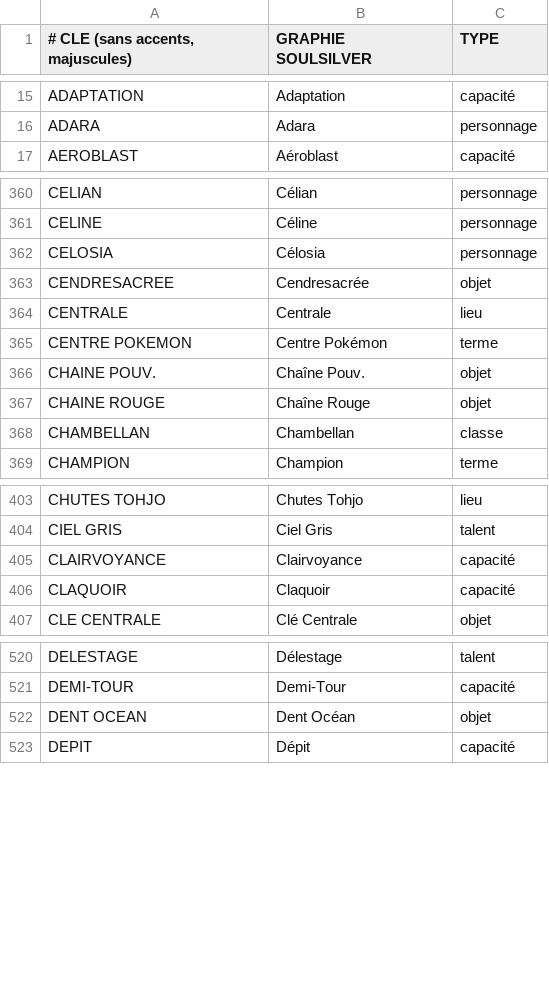
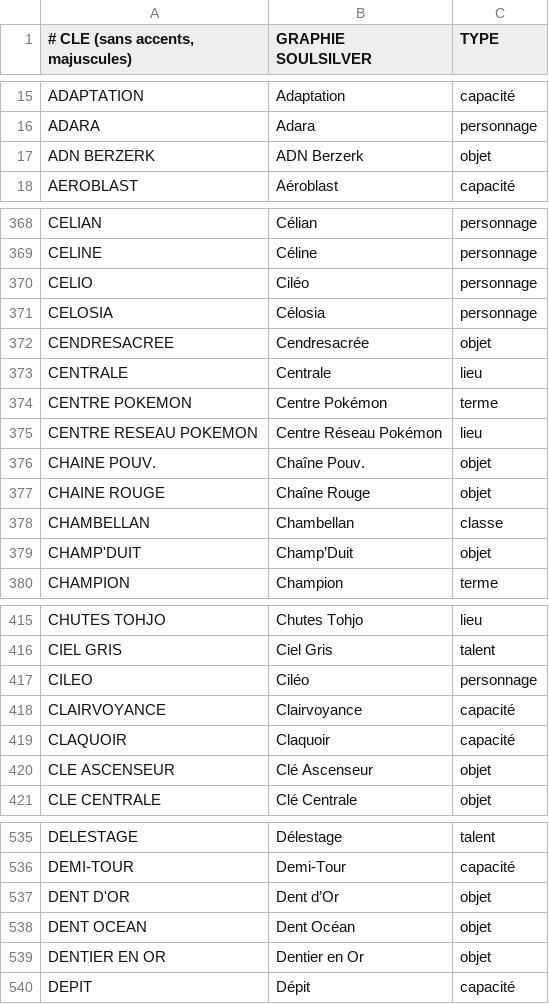
Before and after one commit to tfournier/PokemonHnS-FR, a TSV file: traductions/glossaire.tsv, drawn as a sheet; only a part is shown, gaps mark what is left out; the diff covers the shown part only.

```diff
--- a/traductions/glossaire.tsv
+++ b/traductions/glossaire.tsv
@@ -16,2 +16,3 @@ ADAPTATION	Adaptation	capacité
 ADARA	Adara	personnage
+ADN BERZERK	ADN Berzerk	objet
 AEROBLAST	Aéroblast	capacité
@@ -361,2 +369,3 @@ CELIAN	Célian	personnage
 CELINE	Céline	personnage
+CELIO	Ciléo	personnage
 CELOSIA	Célosia	personnage
@@ -365,2 +374,3 @@ CENTRALE	Centrale	lieu
 CENTRE POKEMON	Centre Pokémon	terme
+CENTRE RESEAU POKEMON	Centre Réseau Pokémon	lieu
 CHAINE POUV.	Chaîne Pouv.	objet
@@ -368,2 +378,3 @@ CHAINE ROUGE	Chaîne Rouge	objet
 CHAMBELLAN	Chambellan	classe
+CHAMP'DUIT	Champ’Duit	objet
 CHAMPION	Champion	terme
@@ -404,4 +416,6 @@ CHUTES TOHJO	Chutes Tohjo	lieu
 CIEL GRIS	Ciel Gris	talent
+CILEO	Ciléo	personnage
 CLAIRVOYANCE	Clairvoyance	capacité
 CLAQUOIR	Claquoir	capacité
+CLE ASCENSEUR	Clé Ascenseur	objet
 CLE CENTRALE	Clé Centrale	objet
@@ -521,3 +536,5 @@ DELESTAGE	Délestage	talent
 DEMI-TOUR	Demi-Tour	capacité
+DENT D'OR	Dent d’Or	objet
 DENT OCEAN	Dent Océan	objet
+DENTIER EN OR	Dentier en Or	objet
 DEPIT	Dépit	capacité
```
Also changed, not shown: 54 added rows and 2 moved rows elsewhere in this file.
